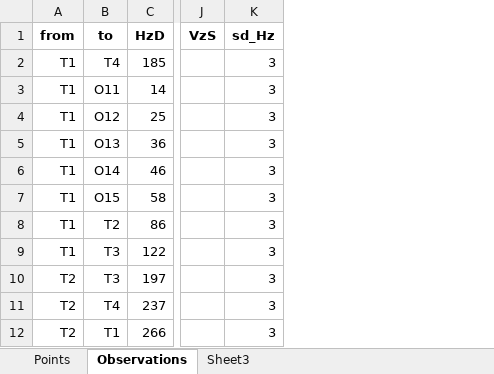
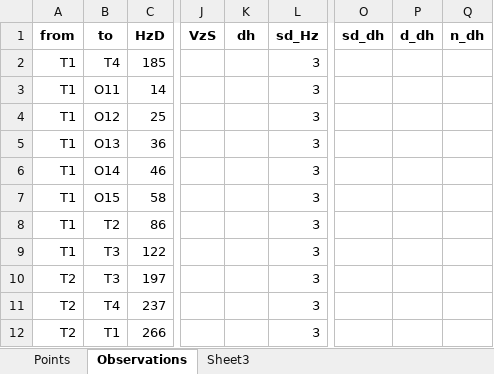
Before and after one commit to pejovic/Surveyor, an Excel workbook: Data/Input/With_observations/Brana/Brana.xlsx, sheet Observations, drawn as a sheet; only a part is shown, gaps mark what is left out; values as stored, in another font and other column widths than the file's, no borders; the diff names each change by its address in the sheet, - before the commit and + after, or states it on an @@ line.

```diff
--- a/Data/Input/With_observations/Brana/Brana.xlsx (sheet Observations)
+++ b/Data/Input/With_observations/Brana/Brana.xlsx (sheet Observations)
+column K (dh), empty
+column O (sd_dh), empty
+column P (d_dh), empty
+column Q (n_dh), empty
```
Also changed, not shown: sheet Points, 3 other files.
